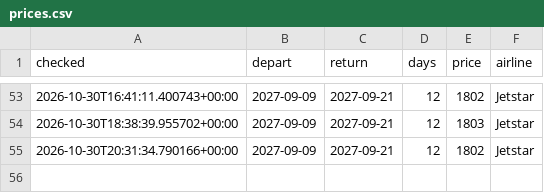
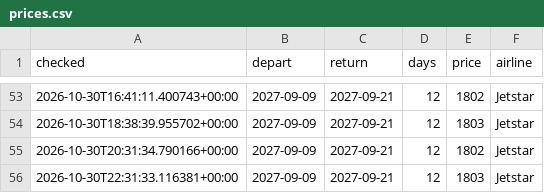
Before and after one commit to danny1389-wq/flight-track, a CSV file: data/prices.csv, drawn as a sheet; only a part is shown, gaps mark what is left out; the diff names each change by its address in the sheet, - before the commit and + after, or states it on an @@ line.

```diff
--- a/data/prices.csv
+++ b/data/prices.csv
+row 56: 2026-10-30T22:31:33.116381+00:00 | 2027-09-09 | 2027-09-21 | 12 | 1803 | Jetstar
```
Also changed, not shown: 1 other file.
